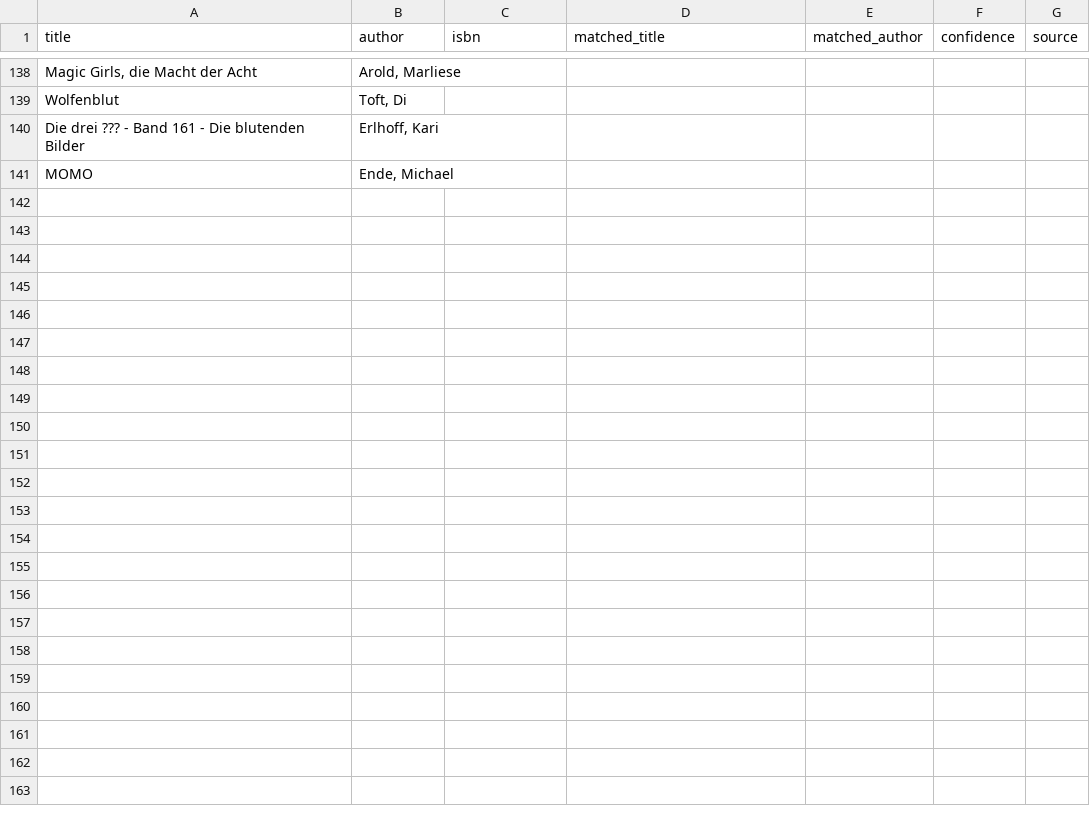
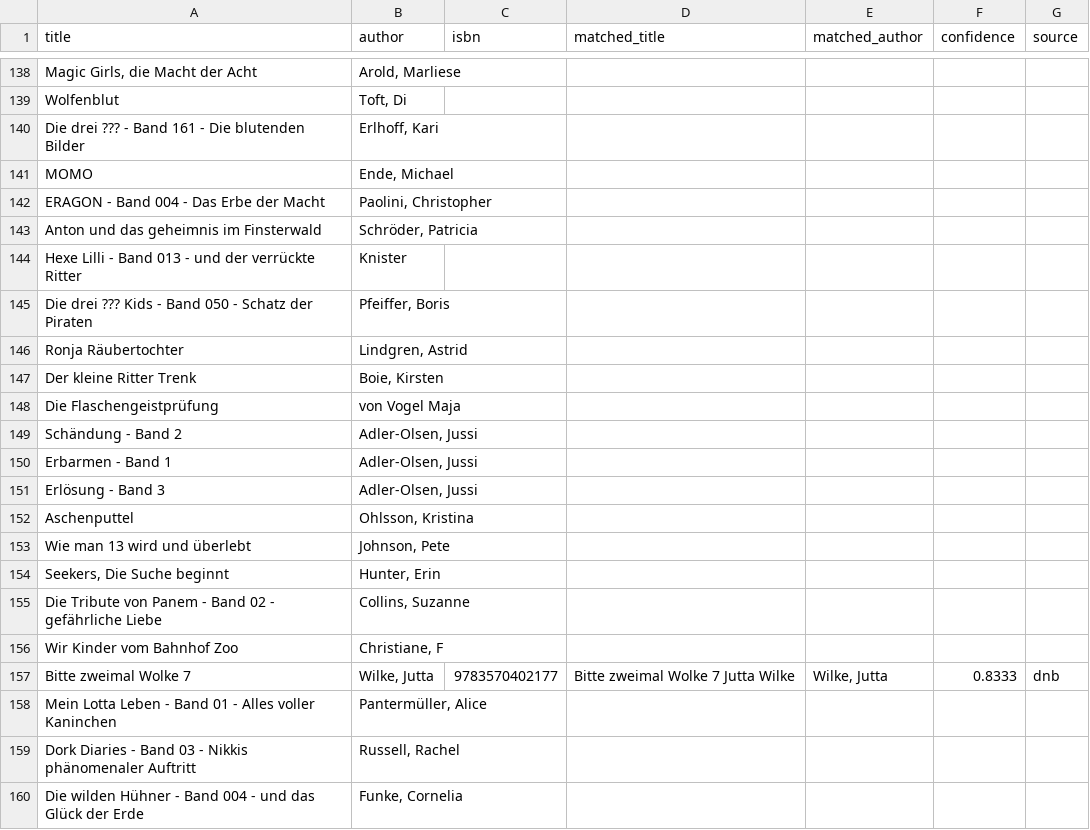
Before and after one commit to tsolenthaler/online-katalog, a CSV file: src/command/books_with_isbn.csv, drawn as a sheet; only a part is shown, gaps mark what is left out; the diff covers the shown part only.

```diff
--- a/src/command/books_with_isbn.csv
+++ b/src/command/books_with_isbn.csv
@@ -141 +141,20 @@ Die drei ??? - Band 161 - Die blutenden Bilder,"Erlhoff, Kari",,,,,
 MOMO,"Ende, Michael",,,,,
+ERAGON - Band 004 - Das Erbe der Macht,"Paolini, Christopher",,,,,
+Anton und das geheimnis im Finsterwald,"Schröder, Patricia",,,,,
+Hexe Lilli - Band 013 - und der verrückte Ritter,Knister,,,,,
+Die drei ??? Kids - Band 050 - Schatz der Piraten,"Pfeiffer, Boris",,,,,
+Ronja Räubertochter,"Lindgren, Astrid",,,,,
+Der kleine Ritter Trenk,"Boie, Kirsten",,,,,
+Die Flaschengeistprüfung,von Vogel Maja,,,,,
+Schändung - Band 2,"Adler-Olsen, Jussi",,,,,
+Erbarmen - Band 1,"Adler-Olsen, Jussi",,,,,
+Erlösung - Band 3,"Adler-Olsen, Jussi",,,,,
+Aschenputtel,"Ohlsson, Kristina",,,,,
+Wie man 13 wird und überlebt,"Johnson, Pete",,,,,
+"Seekers, Die Suche beginnt","Hunter, Erin",,,,,
+Die Tribute von Panem - Band 02 - gefährliche Liebe,"Collins, Suzanne",,,,,
+Wir Kinder vom Bahnhof Zoo,"Christiane, F",,,,,
+Bitte zweimal Wolke 7,"Wilke, Jutta",9783570402177,Bitte zweimal Wolke 7 Jutta Wilke,"Wilke, Jutta",0.8333,dnb
+Mein Lotta Leben - Band 01 - Alles voller Kaninchen,"Pantermüller, Alice",,,,,
+Dork Diaries - Band 03 - Nikkis phänomenaler Auftritt,"Russell, Rachel",,,,,
+Die wilden Hühner - Band 004 - und das Glück der Erde,"Funke, Cornelia",,,,,
```
Also changed, not shown: 24 added rows elsewhere in this file, 2 other files.
